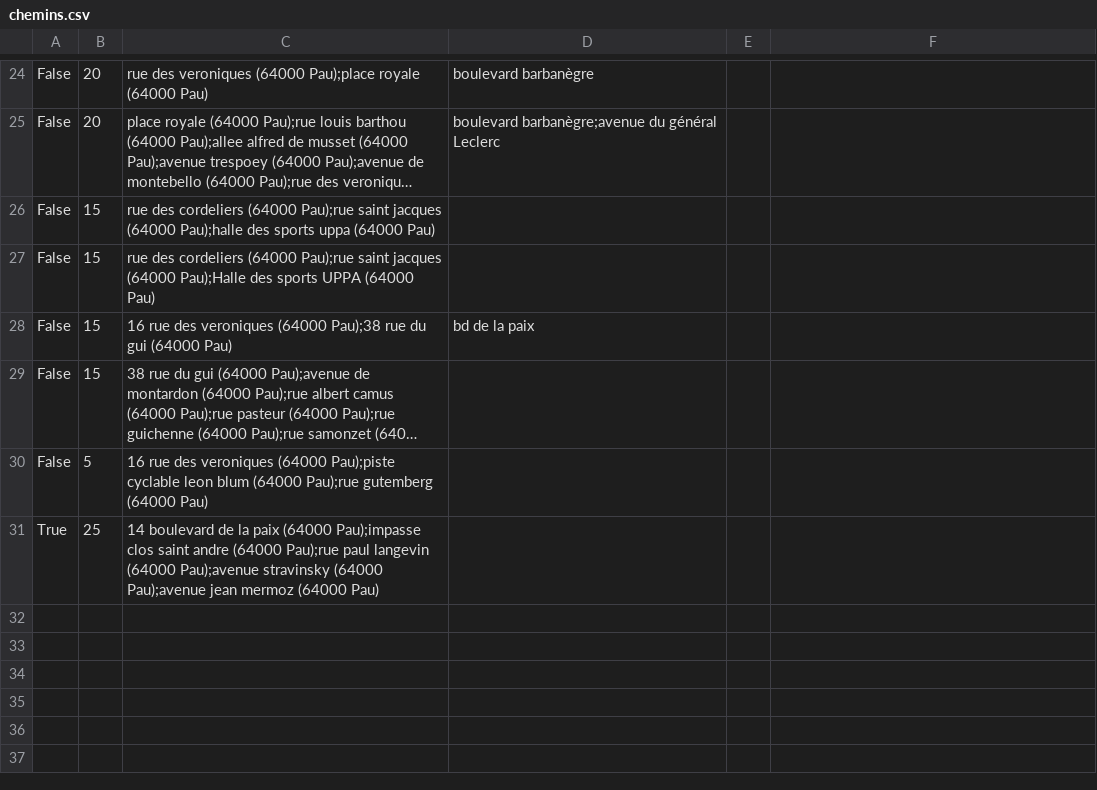
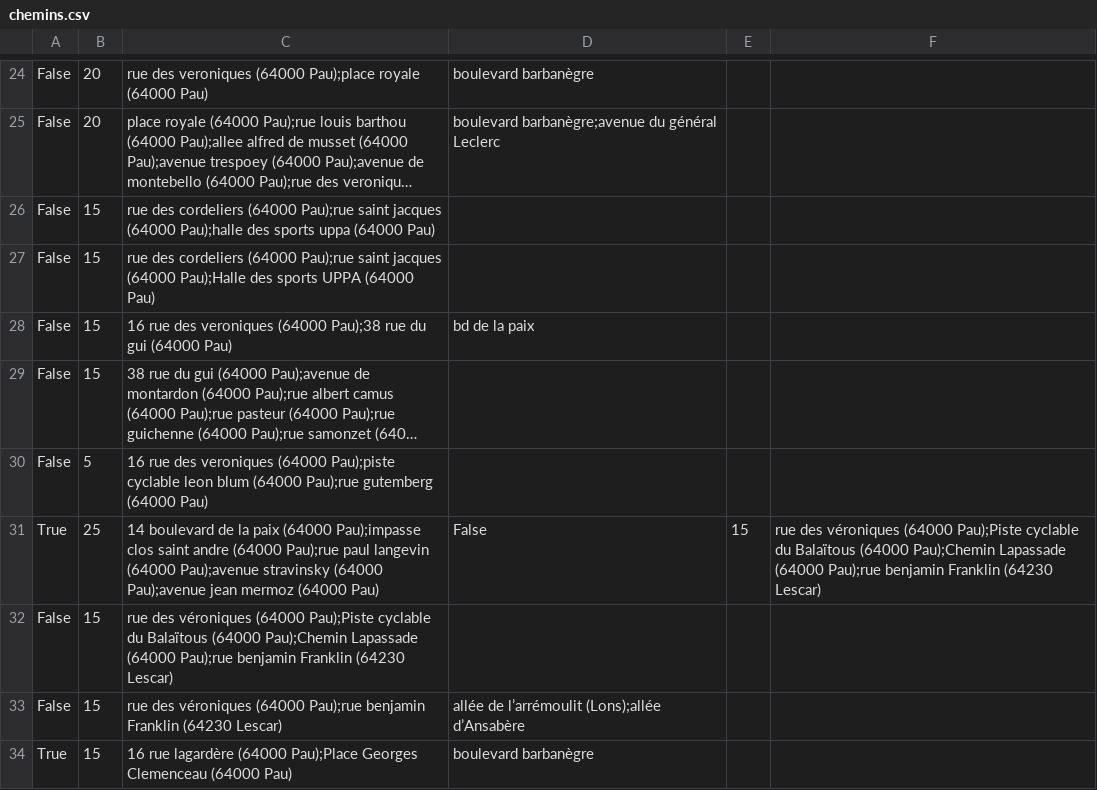
Before and after one commit to ccharign/osm-velo, a CSV file: site_velo/dijk/données/Pau/chemins.csv, drawn as a sheet; only a part is shown, gaps mark what is left out; long unchanged cells end in …; the diff names each change by its address in the sheet, - before the commit and + after, or states it on an @@ line.

```diff
--- a/site_velo/dijk/données/Pau/chemins.csv
+++ b/site_velo/dijk/données/Pau/chemins.csv
-D31: (empty)
+D31: False
-E31: (empty)
+E31: 15
-F31: (empty)
+F31: rue des véroniques (64000 Pau);Piste cyclable du Balaïtous (64000 Pau);Chemin Lapassade (64000 Pau);rue benjamin Franklin (64230 Lescar)
+row 32: False | 15 | rue des véroniques (64000 Pau);Piste cyclable du Balaïtous (64000 Pau);Chemin Lapassade (64000 Pau);rue benjamin Franklin (64230 Lescar)
+row 33: False | 15 | rue des véroniques (64000 Pau);rue benjamin Franklin (64230 Lescar) | allée de l’arrémoulit (Lons);allée d’Ansabère
+row 34: True | 15 | 16 rue lagardère (64000 Pau);Place Georges Clemenceau (64000 Pau) | boulevard barbanègre
```
Also changed, not shown: 14 other files.
